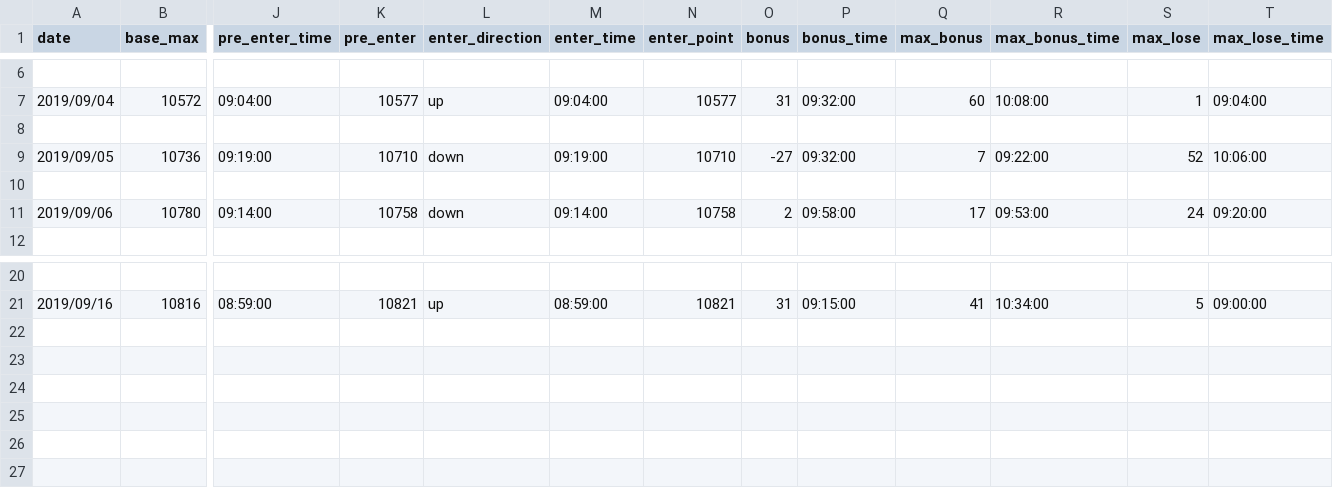
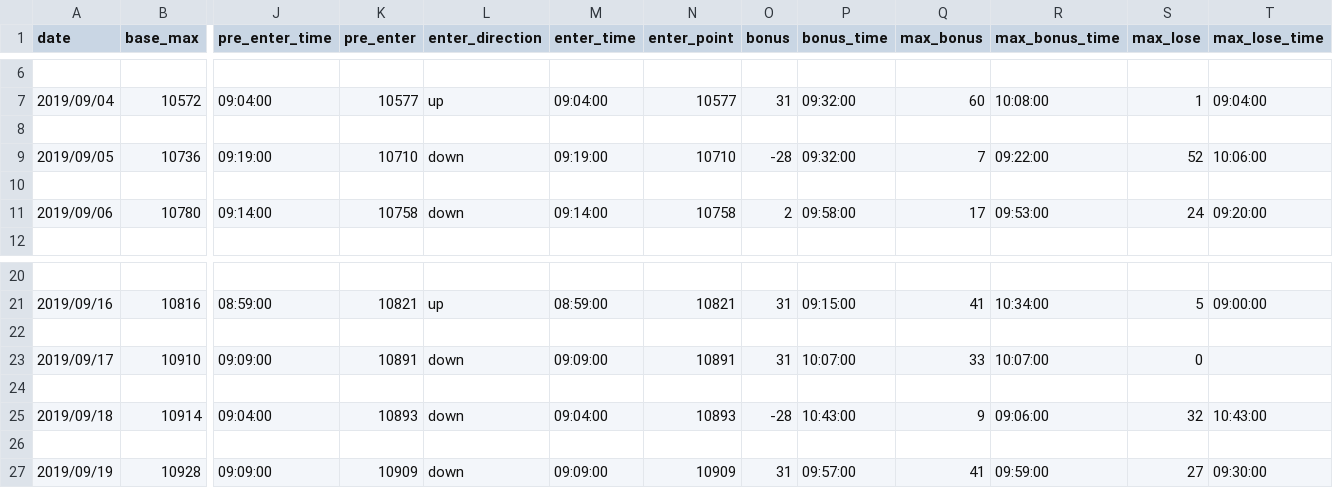
Before and after one commit to ngxial03/Future, a CSV file: out/happy_201909.csv, drawn as a sheet; only a part is shown, gaps mark what is left out; rows hold the shown columns only; the diff names each change by its address in the sheet, - before the commit and + after, or states it on an @@ line.

```diff
--- a/out/happy_201909.csv
+++ b/out/happy_201909.csv
-O9 (bonus): -27
+O9 (bonus): -28
+row 22: (empty)
+row 23: 2019/09/17 | 10910 | 09:09:00 | 10891 | down | 09:09:00 | 10891 | 31 | 10:07:00 | 33 | 10:07:00 | 0
+row 24: (empty)
+row 25: 2019/09/18 | 10914 | 09:04:00 | 10893 | down | 09:04:00 | 10893 | -28 | 10:43:00 | 9 | 09:06:00 | 32 | 10:43:00
+row 26: (empty)
+row 27: 2019/09/19 | 10928 | 09:09:00 | 10909 | down | 09:09:00 | 10909 | 31 | 09:57:00 | 41 | 09:59:00 | 27 | 09:30:00
```
Also changed, not shown: out/happy_201901.csv, out/happy_201902.csv, 12 other files.
